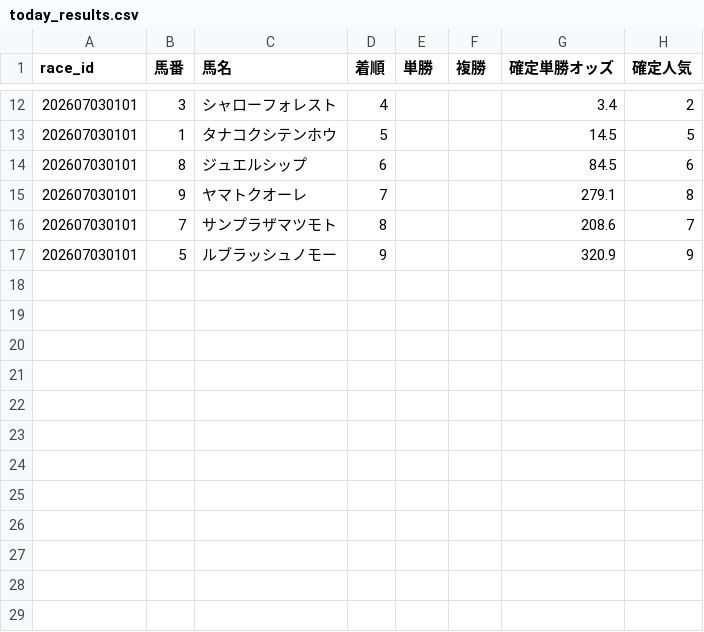
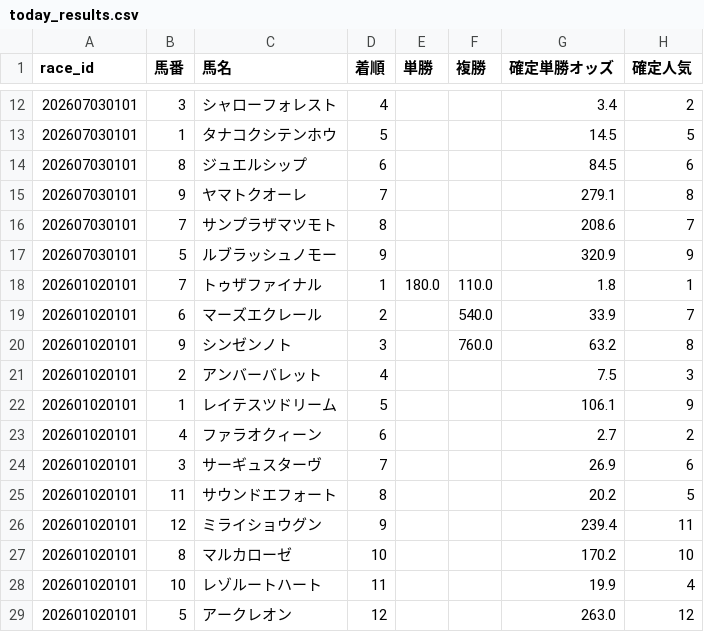
Before and after one commit to fu-ga306/keiba-ai, a CSV file: today_results.csv, drawn as a sheet; only a part is shown, gaps mark what is left out; the diff names each change by its address in the sheet, - before the commit and + after, or states it on an @@ line.

```diff
--- a/today_results.csv
+++ b/today_results.csv
+row 18: 202601020101 | 7 | トゥザファイナル | 1 | 180.0 | 110.0 | 1.8 | 1
+row 19: 202601020101 | 6 | マーズエクレール | 2 |  | 540.0 | 33.9 | 7
+row 20: 202601020101 | 9 | シンゼンノト | 3 |  | 760.0 | 63.2 | 8
+row 21: 202601020101 | 2 | アンバーバレット | 4 |  |  | 7.5 | 3
+row 22: 202601020101 | 1 | レイテスツドリーム | 5 |  |  | 106.1 | 9
+row 23: 202601020101 | 4 | ファラオクィーン | 6 |  |  | 2.7 | 2
+row 24: 202601020101 | 3 | サーギュスターヴ | 7 |  |  | 26.9 | 6
+row 25: 202601020101 | 11 | サウンドエフォート | 8 |  |  | 20.2 | 5
+row 26: 202601020101 | 12 | ミライショウグン | 9 |  |  | 239.4 | 11
+row 27: 202601020101 | 8 | マルカローゼ | 10 |  |  | 170.2 | 10
+row 28: 202601020101 | 10 | レゾルートハート | 11 |  |  | 19.9 | 4
+row 29: 202601020101 | 5 | アークレオン | 12 |  |  | 263.0 | 12
```
Also changed, not shown: odds_history.csv, today_predictions.csv.
